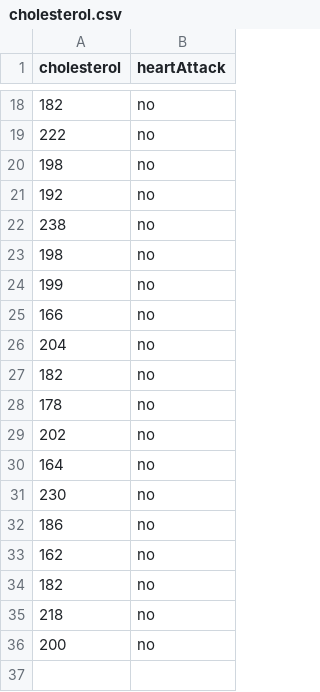
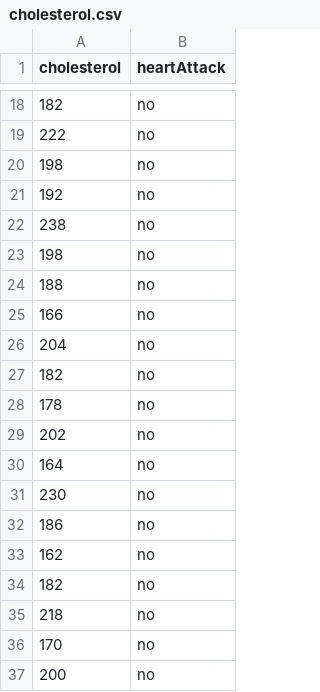
Before and after one commit to math107-LU/math107-lu.github.io, a CSV file: assets/data/cholesterol.csv, drawn as a sheet; only a part is shown, gaps mark what is left out.

Commit message:
hw13 data set update

```diff
--- a/assets/data/cholesterol.csv
+++ b/assets/data/cholesterol.csv
@@ -23,3 +23,3 @@ cholesterol,heartAttack
 198,no
-199,no
+188,no
 166,no
@@ -35,2 +35,3 @@ cholesterol,heartAttack
 218,no
+170,no
 200,no
```
